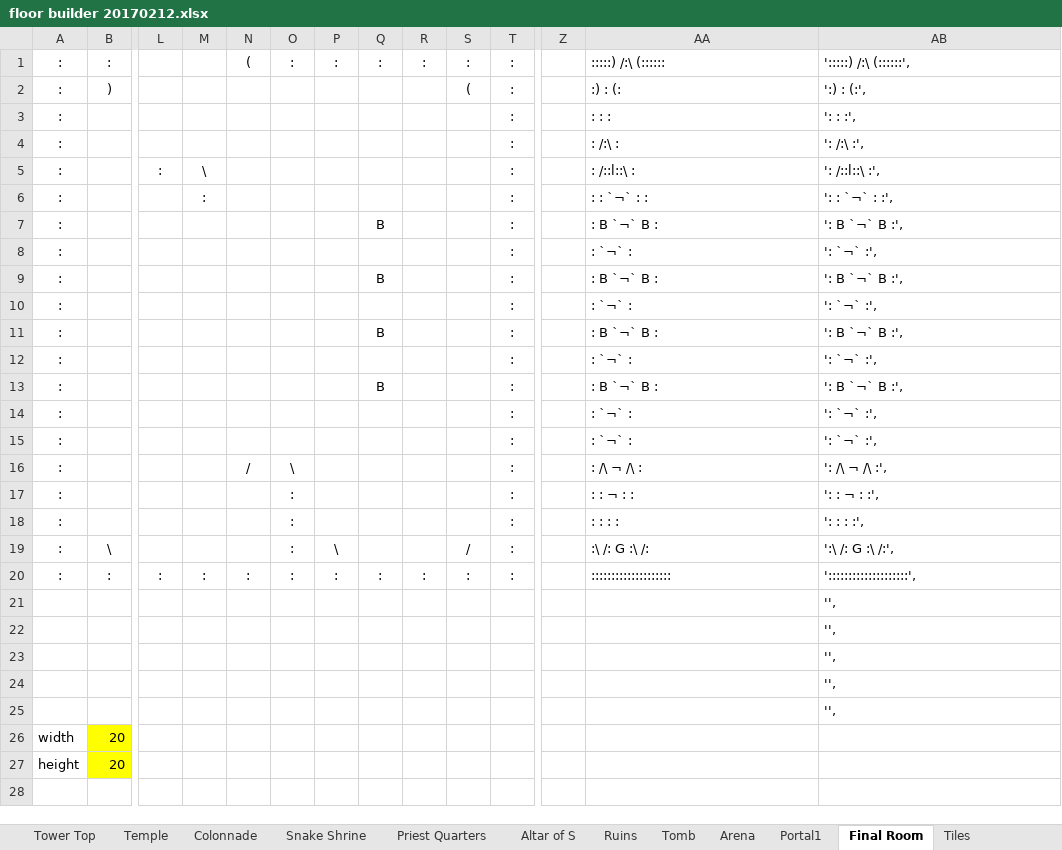
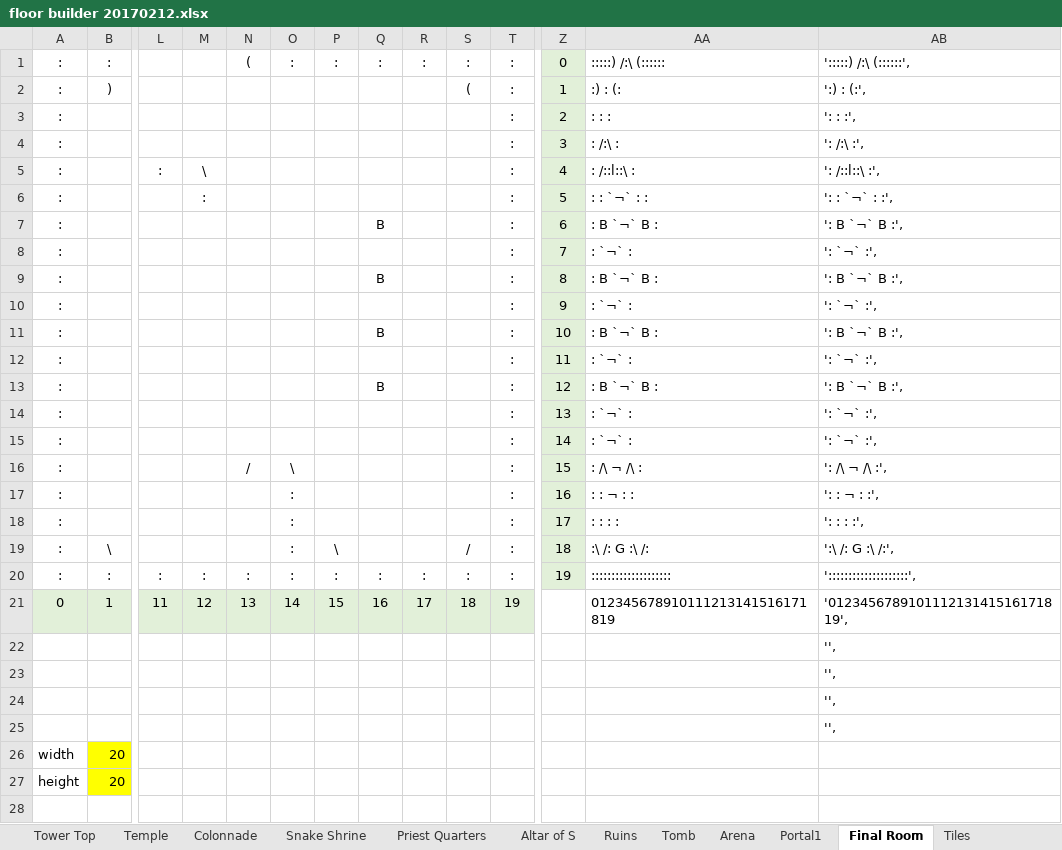
Before and after one commit to kwoolter/Tower2, an Excel workbook: game_template/model/data/floor builder 20170212.xlsx, sheet Final Room, drawn as a sheet; only a part is shown, gaps mark what is left out; values as stored, in another font and other column widths than the file's, no borders; conditional formats not drawn; removed rows and columns are numbered as before the commit, all else as after; rows hold the shown columns only; the diff names each change by its address in the sheet, - before the commit and + after, or states it on an @@ line.

```diff
--- a/game_template/model/data/floor builder 20170212.xlsx (sheet Final Room)
+++ b/game_template/model/data/floor builder 20170212.xlsx (sheet Final Room)
-Z1: (empty)
+Z1: 0
-Z1:Z20 fill: none
+Z1:Z20 fill: #E2F0D9
-Z2: (empty)
+Z2: 1
-Z3: (empty)
+Z3: 2
-Z4: (empty)
+Z4: 3
-Z5: (empty)
+Z5: 4
-Z6: (empty)
+Z6: 5
-Z7: (empty)
+Z7: 6
-Z8: (empty)
+Z8: 7
-Z9: (empty)
+Z9: 8
-Z10: (empty)
+Z10: 9
-Z11: (empty)
+Z11: 10
-Z12: (empty)
+Z12: 11
-Z13: (empty)
+Z13: 12
-Z14: (empty)
+Z14: 13
-Z15: (empty)
+Z15: 14
-Z16: (empty)
+Z16: 15
-Z17: (empty)
+Z17: 16
-Z18: (empty)
+Z18: 17
-Z19: (empty)
+Z19: 18
-Z20: (empty)
+Z20: 19
-row 21:  |  |  |  |  |  |  |  |  |  |  |  |  | '',
+row 21: 0 | 1 | 11 | 12 | 13 | 14 | 15 | 16 | 17 | 18 | 19 |  | 012345678910111213141516171819 | '012345678910111213141516171819',
```
Also changed, not shown: sheet Portal1, sheet Arena, sheet Library, game_template/model/data/floor builder Level 2.xlsx, game_template/model/data/floor builder Level 4.xlsx, 7 other files.
